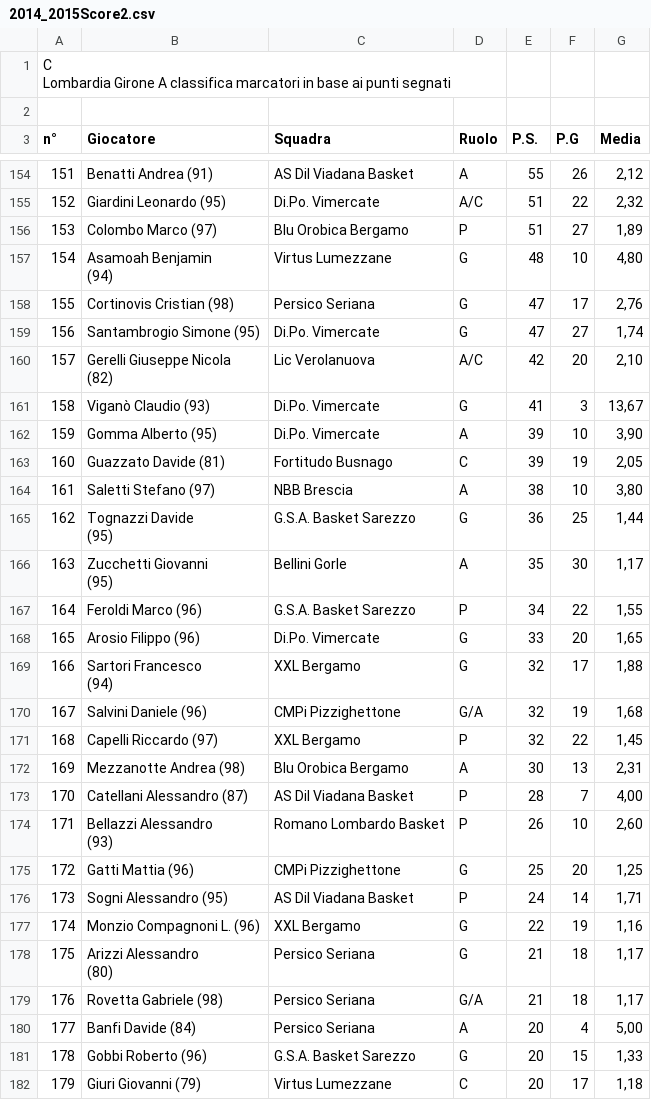
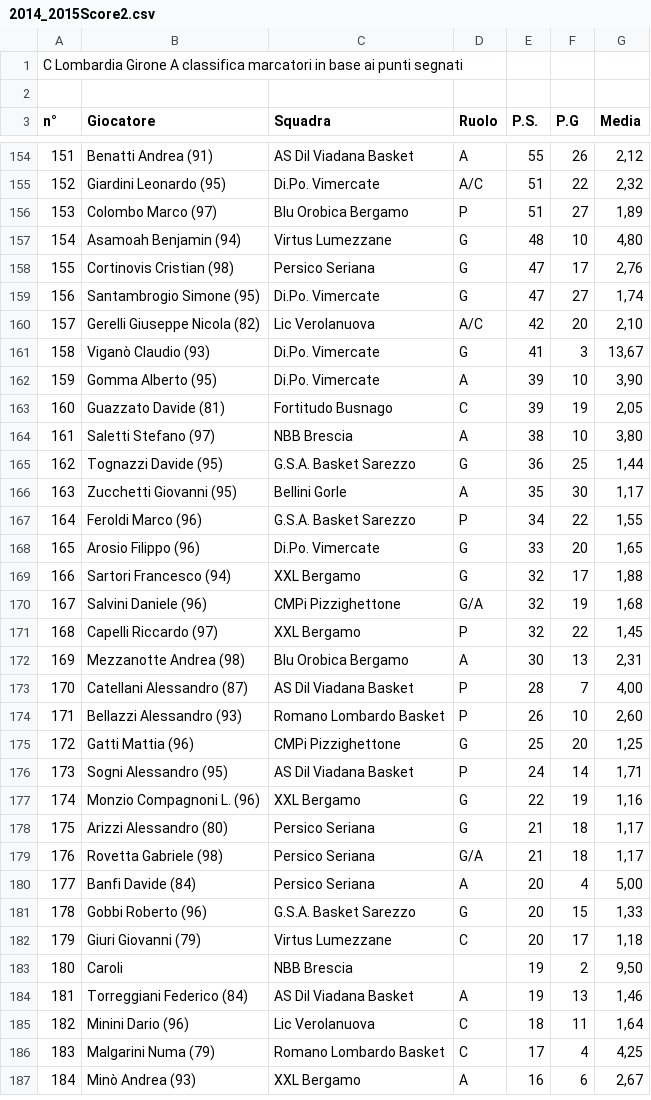
Before and after one commit to LeonardoNatale/Thesis-Scraper, a CSV file: 2014_2015/2014_2015Score2.csv, drawn as a sheet; only a part is shown, gaps mark what is left out; the shorter side is filled out with more unchanged rows; the diff covers the shown part only.

```diff
--- a/2014_2015/2014_2015Score2.csv
+++ b/2014_2015/2014_2015Score2.csv
@@ -1,3 +1,2 @@
-"C
-  Lombardia Girone A classifica marcatori in base ai punti segnati",
+C  Lombardia Girone A classifica marcatori in base ai punti segnati,
 ""
@@ -193,8 +156,6 @@ n°,Giocatore,Squadra,Ruolo,P.S.,P.G,Media,
 153,Colombo Marco (97),Blu Orobica Bergamo,P,51,27,"1,89",
-154,"Asamoah Benjamin 
-  (94)",Virtus Lumezzane,G,48,10,"4,80",
+154,Asamoah Benjamin   (94),Virtus Lumezzane,G,48,10,"4,80",
 155,Cortinovis Cristian (98),Persico Seriana,G,47,17,"2,76",
 156,Santambrogio Simone (95),Di.Po. Vimercate,G,47,27,"1,74",
-157,"Gerelli Giuseppe Nicola 
-  (82)",Lic Verolanuova,A/C,42,20,"2,10",
+157,Gerelli Giuseppe Nicola   (82),Lic Verolanuova,A/C,42,20,"2,10",
 158,Viganò Claudio (93),Di.Po. Vimercate,G,41,3,"13,67",
@@ -203,10 +164,7 @@ n°,Giocatore,Squadra,Ruolo,P.S.,P.G,Media,
 161,Saletti Stefano (97),NBB Brescia,A,38,10,"3,80",
-162,"Tognazzi Davide 
-  (95)",G.S.A. Basket Sarezzo,G,36,25,"1,44",
-163,"Zucchetti Giovanni 
-  (95)",Bellini Gorle,A,35,30,"1,17",
+162,Tognazzi Davide   (95),G.S.A. Basket Sarezzo,G,36,25,"1,44",
+163,Zucchetti Giovanni   (95),Bellini Gorle,A,35,30,"1,17",
 164,Feroldi Marco  (96),G.S.A. Basket Sarezzo,P,34,22,"1,55",
 165,Arosio Filippo (96),Di.Po. Vimercate,G,33,20,"1,65",
-166,"Sartori Francesco 
-  (94)",XXL Bergamo,G,32,17,"1,88",
+166,Sartori Francesco   (94),XXL Bergamo,G,32,17,"1,88",
 167,Salvini Daniele (96),CMPi  Pizzighettone,G/A,32,19,"1,68",
@@ -215,4 +173,3 @@ n°,Giocatore,Squadra,Ruolo,P.S.,P.G,Media,
 170,Catellani Alessandro (87),AS Dil Viadana Basket,P,28,7,"4,00",
-171,"Bellazzi Alessandro 
-  (93)",Romano Lombardo Basket,P,26,10,"2,60",
+171,Bellazzi Alessandro   (93),Romano Lombardo Basket,P,26,10,"2,60",
 172,Gatti Mattia  (96),CMPi  Pizzighettone,G,25,20,"1,25",
@@ -220,4 +177,3 @@ n°,Giocatore,Squadra,Ruolo,P.S.,P.G,Media,
 174,Monzio Compagnoni L. (96),XXL Bergamo,G,22,19,"1,16",
-175,"Arizzi Alessandro 
-  (80)",Persico Seriana,G,21,18,"1,17",
+175,Arizzi Alessandro   (80),Persico Seriana,G,21,18,"1,17",
 176,Rovetta Gabriele (98),Persico Seriana,G/A,21,18,"1,17",
```
Also changed, not shown: 43 edited cells elsewhere in this file, 2014_2015/2014_2015Score3.csv, 2014_2015/2014_2015Score4.csv, 12 other files.
